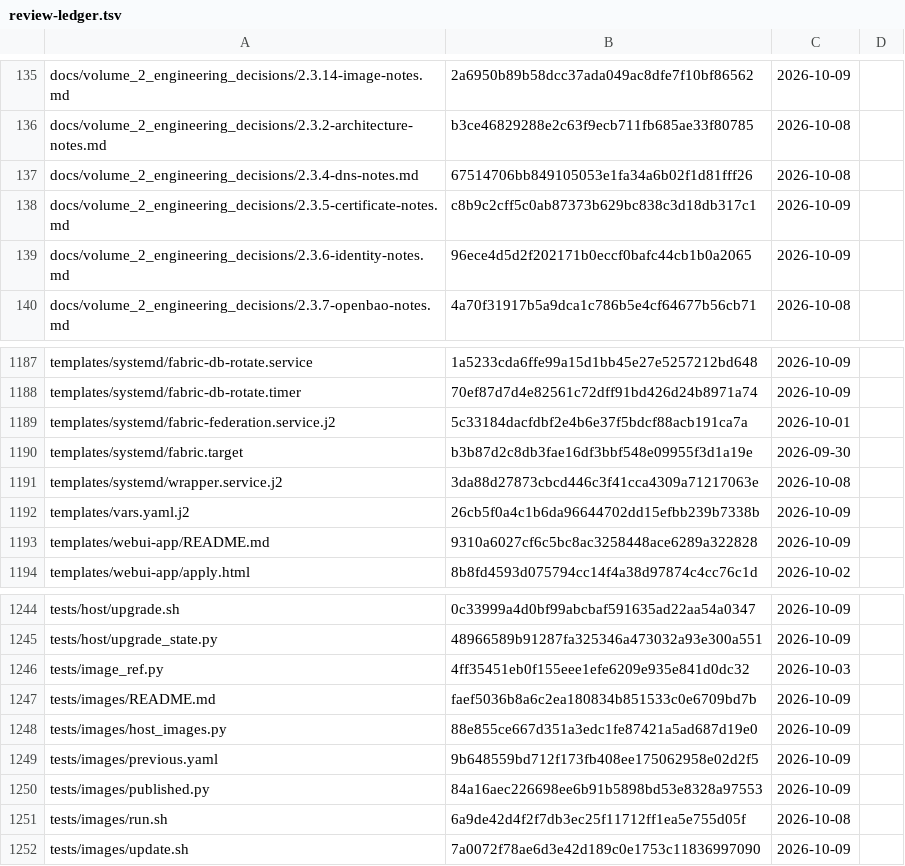
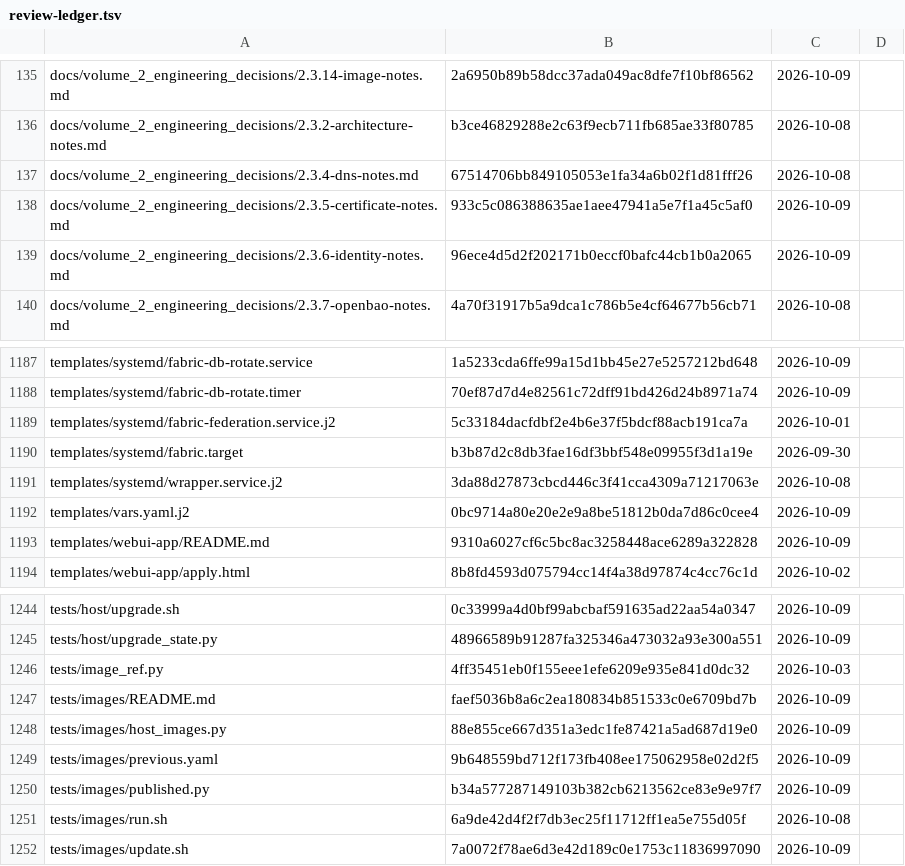
Before and after one commit to archdukejim/open-fabric, a TSV file: docs/volume_2_engineering_decisions/assets/review-ledger.tsv, drawn as a sheet; only a part is shown, gaps mark what is left out; the diff covers the shown part only.

```diff
--- a/docs/volume_2_engineering_decisions/assets/review-ledger.tsv
+++ b/docs/volume_2_engineering_decisions/assets/review-ledger.tsv
@@ -137,3 +137,3 @@ docs/volume_2_engineering_decisions/2.3.2-architecture-notes.md	b3ce46829288e2c6
 docs/volume_2_engineering_decisions/2.3.4-dns-notes.md	67514706bb849105053e1fa34a6b02f1d81fff26	2026-10-08	
-docs/volume_2_engineering_decisions/2.3.5-certificate-notes.md	c8b9c2cff5c0ab87373b629bc838c3d18db317c1	2026-10-09	
+docs/volume_2_engineering_decisions/2.3.5-certificate-notes.md	933c5c086388635ae1aee47941a5e7f1a45c5af0	2026-10-09	
 docs/volume_2_engineering_decisions/2.3.6-identity-notes.md	96ece4d5d2f202171b0eccf0bafc44cb1b0a2065	2026-10-09	
@@ -1191,3 +1191,3 @@ templates/systemd/fabric.target	b3b87d2c8db3fae16df3bbf548e09955f3d1a19e	2026-09
 templates/systemd/wrapper.service.j2	3da88d27873cbcd446c3f41cca4309a71217063e	2026-10-08	
-templates/vars.yaml.j2	26cb5f0a4c1b6da96644702dd15efbb239b7338b	2026-10-09	
+templates/vars.yaml.j2	0bc9714a80e20e2e9a8be51812b0da7d86c0cee4	2026-10-09	
 templates/webui-app/README.md	9310a6027cf6c5bc8ac3258448ace6289a322828	2026-10-09	
@@ -1249,3 +1249,3 @@ tests/images/host_images.py	88e855ce667d351a3edc1fe87421a5ad687d19e0	2026-10-09
 tests/images/previous.yaml	9b648559bd712f173fb408ee175062958e02d2f5	2026-10-09	
-tests/images/published.py	84a16aec226698ee6b91b5898bd53e8328a97553	2026-10-09	
+tests/images/published.py	b34a577287149103b382cb6213562ce83e9e97f7	2026-10-09	
 tests/images/run.sh	6a9de42d4f2f7db3ec25f11712ff1ea5e755d05f	2026-10-08	
```
Also changed, not shown: 8 edited cells elsewhere in this file, 9 other files.
